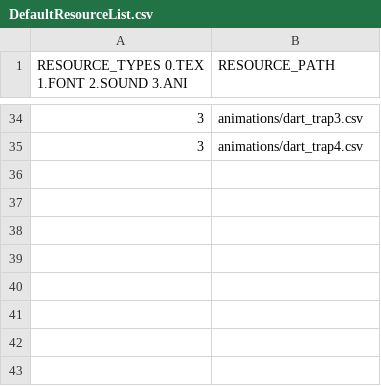
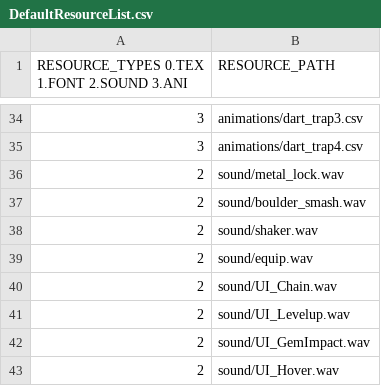
Before and after one commit to Crecrepher/Open_Warfare, a CSV file: Open_Warfare-bin/tables/DefaultResourceList.csv, drawn as a sheet; only a part is shown, gaps mark what is left out; the diff names each change by its address in the sheet, - before the commit and + after, or states it on an @@ line.

```diff
--- a/Open_Warfare-bin/tables/DefaultResourceList.csv
+++ b/Open_Warfare-bin/tables/DefaultResourceList.csv
+row 36: 2 | sound/metal_lock.wav
+row 37: 2 | sound/boulder_smash.wav
+row 38: 2 | sound/shaker.wav
+row 39: 2 | sound/equip.wav
+row 40: 2 | sound/UI_Chain.wav
+row 41: 2 | sound/UI_Levelup.wav
+row 42: 2 | sound/UI_GemImpact.wav
+row 43: 2 | sound/UI_Hover.wav
```
Also changed, not shown: Open_Warfare-bin/tables/GameResourceList.csv, Open_Warfare-bin/tables/StageResourceList.csv, 12 other files.
